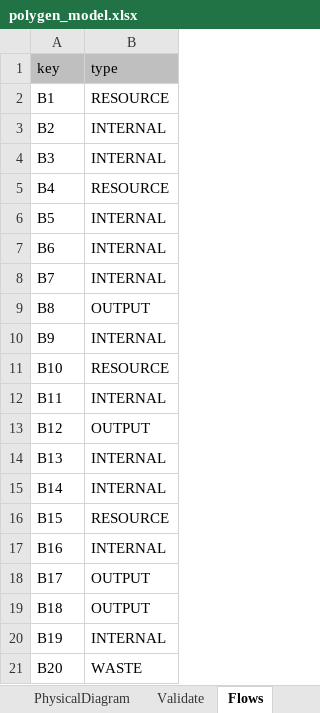
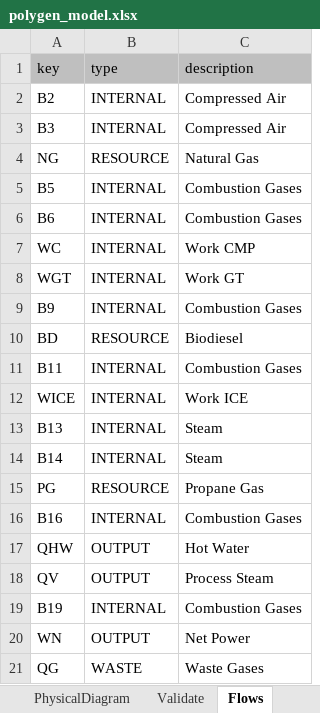
Before and after one commit to ctorrescuadra/TaesLab, an Excel workbook: Examples/polygen/polygen_model.xlsx, sheet Flows, drawn as a sheet; values as stored, in another font and other column widths than the file's, no borders; removed rows and columns are numbered as before the commit, all else as after; the diff names each change by its address in the sheet, - before the commit and + after, or states it on an @@ line.

Commit message:
Revision Code 251102
- Introduces resource cost distribution (RCD) tables and visualization via cGraphCostRSC for both direct and generalized cost analyses.
- Refactors resource cost handling to use cResourceData.
- Removes cResourceCost class, and updates related methods and documentation.
- Enhances error handling, table generation, and UI integration for resource-specific cost results.

```diff
--- a/Examples/polygen/polygen_model.xlsx (sheet Flows)
+++ b/Examples/polygen/polygen_model.xlsx (sheet Flows)
+column C (description), rows 2-7: Compressed Air | Compressed Air | Natural Gas | Combustion Gases | Combustion Gases | Work CMP; rows 9-11: Combustion Gases | Biodiesel | Combustion Gases; rows 13-19: Steam | Steam | Propane Gas | Combustion Gases | Hot Water | Process Steam | Combustion Gases
-row 2: B1 | RESOURCE
-A4 (key): B4
+A4 (key): NG
-A7 (key): B7
+A7 (key): WC
-row 9: B8 | OUTPUT
+row 8: WGT | INTERNAL | Work GT
-A10 (key): B10
+A10 (key): BD
-row 13: B12 | OUTPUT
+row 12: WICE | INTERNAL | Work ICE
-A15 (key): B15
+A15 (key): PG
-A17 (key): B17
+A17 (key): QHW
-A18 (key): B18
+A18 (key): QV
-row 21: B20 | WASTE
+row 20: WN | OUTPUT | Net Power
+row 21: QG | WASTE | Waste Gases
```
Also changed, not shown: sheet Processes, sheet Exergy, sheet ResourcesCost, sheet WasteDefinition, formulas that keep their value, charts or pictures, Examples/chloralcaly/chloralkaly_model.xlsx, 34 other files.
